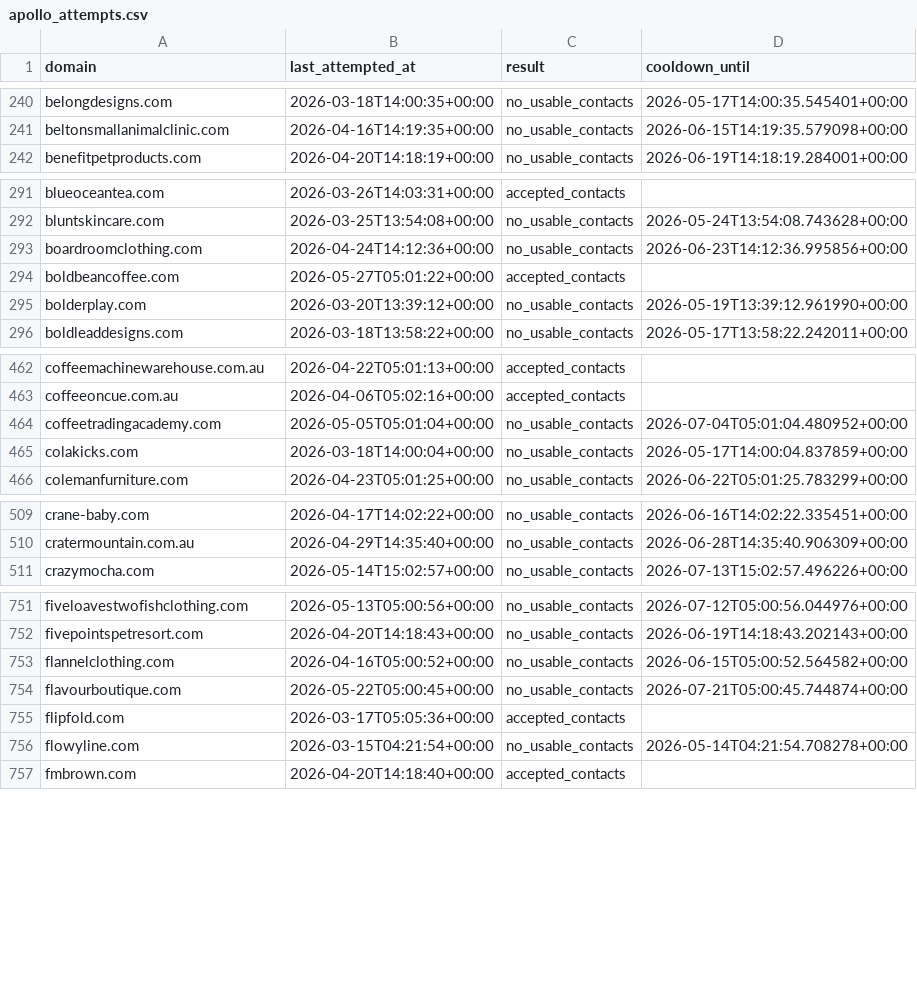
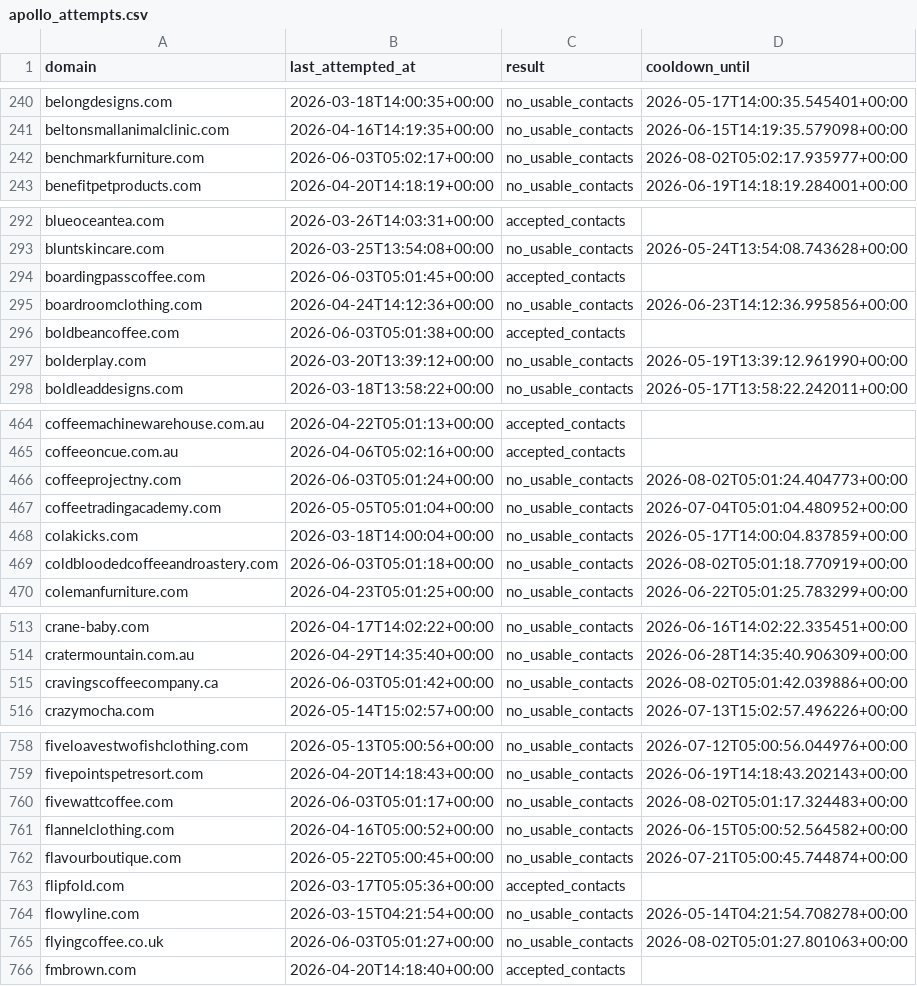
Before and after one commit to david-anata/Lead-scraper, a CSV file: state/apollo_attempts.csv, drawn as a sheet; only a part is shown, gaps mark what is left out; the diff covers the shown part only.

Commit message:
Update Apollo attempts state

```diff
--- a/state/apollo_attempts.csv
+++ b/state/apollo_attempts.csv
@@ -241,2 +241,3 @@ belongdesigns.com,2026-03-18T14:00:35+00:00,no_usable_contacts,2026-05-17T14:00:
 beltonsmallanimalclinic.com,2026-04-16T14:19:35+00:00,no_usable_contacts,2026-06-15T14:19:35.579098+00:00
+benchmarkfurniture.com,2026-06-03T05:02:17+00:00,no_usable_contacts,2026-08-02T05:02:17.935977+00:00
 benefitpetproducts.com,2026-04-20T14:18:19+00:00,no_usable_contacts,2026-06-19T14:18:19.284001+00:00
@@ -292,4 +293,5 @@ blueoceantea.com,2026-03-26T14:03:31+00:00,accepted_contacts,
 bluntskincare.com,2026-03-25T13:54:08+00:00,no_usable_contacts,2026-05-24T13:54:08.743628+00:00
+boardingpasscoffee.com,2026-06-03T05:01:45+00:00,accepted_contacts,
 boardroomclothing.com,2026-04-24T14:12:36+00:00,no_usable_contacts,2026-06-23T14:12:36.995856+00:00
-boldbeancoffee.com,2026-05-27T05:01:22+00:00,accepted_contacts,
+boldbeancoffee.com,2026-06-03T05:01:38+00:00,accepted_contacts,
 bolderplay.com,2026-03-20T13:39:12+00:00,no_usable_contacts,2026-05-19T13:39:12.961990+00:00
@@ -463,4 +465,6 @@ coffeemachinewarehouse.com.au,2026-04-22T05:01:13+00:00,accepted_contacts,
 coffeeoncue.com.au,2026-04-06T05:02:16+00:00,accepted_contacts,
+coffeeprojectny.com,2026-06-03T05:01:24+00:00,no_usable_contacts,2026-08-02T05:01:24.404773+00:00
 coffeetradingacademy.com,2026-05-05T05:01:04+00:00,no_usable_contacts,2026-07-04T05:01:04.480952+00:00
 colakicks.com,2026-03-18T14:00:04+00:00,no_usable_contacts,2026-05-17T14:00:04.837859+00:00
+coldbloodedcoffeeandroastery.com,2026-06-03T05:01:18+00:00,no_usable_contacts,2026-08-02T05:01:18.770919+00:00
 colemanfurniture.com,2026-04-23T05:01:25+00:00,no_usable_contacts,2026-06-22T05:01:25.783299+00:00
@@ -510,2 +514,3 @@ crane-baby.com,2026-04-17T14:02:22+00:00,no_usable_contacts,2026-06-16T14:02:22.
 cratermountain.com.au,2026-04-29T14:35:40+00:00,no_usable_contacts,2026-06-28T14:35:40.906309+00:00
+cravingscoffeecompany.ca,2026-06-03T05:01:42+00:00,no_usable_contacts,2026-08-02T05:01:42.039886+00:00
 crazymocha.com,2026-05-14T15:02:57+00:00,no_usable_contacts,2026-07-13T15:02:57.496226+00:00
@@ -752,2 +759,3 @@ fiveloavestwofishclothing.com,2026-05-13T05:00:56+00:00,no_usable_contacts,2026-
 fivepointspetresort.com,2026-04-20T14:18:43+00:00,no_usable_contacts,2026-06-19T14:18:43.202143+00:00
+fivewattcoffee.com,2026-06-03T05:01:17+00:00,no_usable_contacts,2026-08-02T05:01:17.324483+00:00
 flannelclothing.com,2026-04-16T05:00:52+00:00,no_usable_contacts,2026-06-15T05:00:52.564582+00:00
@@ -756,2 +764,3 @@ flipfold.com,2026-03-17T05:05:36+00:00,accepted_contacts,
 flowyline.com,2026-03-15T04:21:54+00:00,no_usable_contacts,2026-05-14T04:21:54.708278+00:00
+flyingcoffee.co.uk,2026-06-03T05:01:27+00:00,no_usable_contacts,2026-08-02T05:01:27.801063+00:00
 fmbrown.com,2026-04-20T14:18:40+00:00,accepted_contacts,
```
Also changed, not shown: 7 added rows and 38 edited cells elsewhere in this file.
